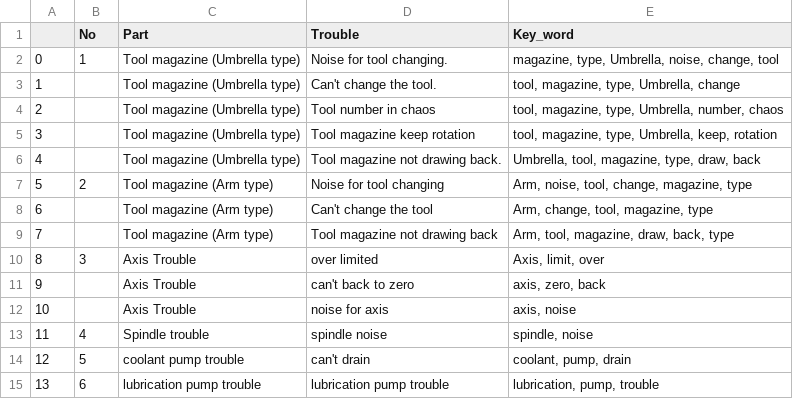
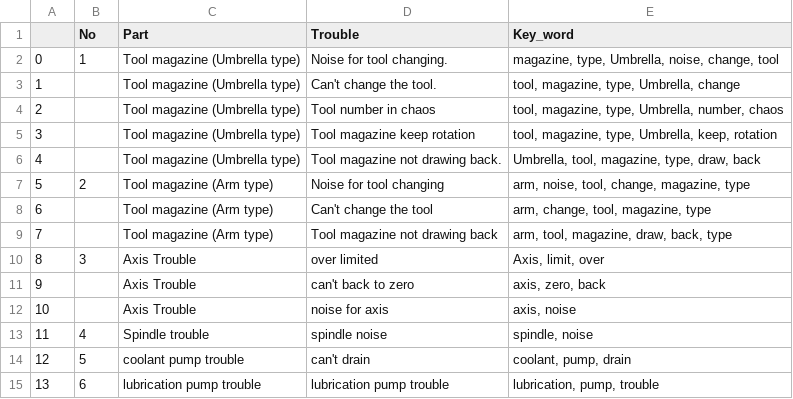
Before and after one commit to EriChen0615/QAQ_chatbot, a CSV file: data/error_keywords_version_2.csv, drawn as a sheet; only a part is shown.

```diff
--- a/data/error_keywords_version_2.csv
+++ b/data/error_keywords_version_2.csv
@@ -6,5 +6,5 @@
 4,,Tool magazine (Umbrella type),Tool magazine not drawing back.,"Umbrella, tool, magazine, type, draw, back"
-5,2,Tool magazine (Arm type),Noise for tool changing,"Arm, noise, tool, change, magazine, type"
-6,,Tool magazine (Arm type),Can't change the tool,"Arm, change, tool, magazine, type"
-7,,Tool magazine (Arm type),Tool magazine not drawing back,"Arm, tool, magazine, draw, back, type"
+5,2,Tool magazine (Arm type),Noise for tool changing,"arm, noise, tool, change, magazine, type"
+6,,Tool magazine (Arm type),Can't change the tool,"arm, change, tool, magazine, type"
+7,,Tool magazine (Arm type),Tool magazine not drawing back,"arm, tool, magazine, draw, back, type"
 8,3,Axis Trouble ,over limited,"Axis, limit, over"
```
Also changed, not shown: data/word_error_mat.csv, 9 other files.
